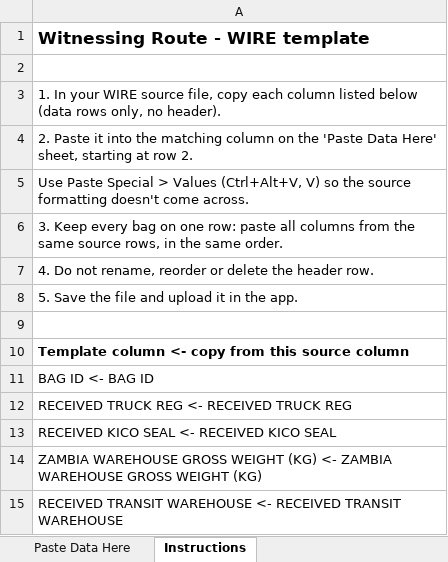
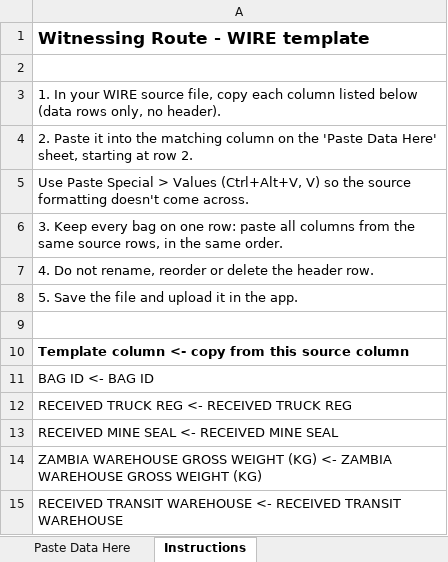
Before and after one commit to Wian1/logistics-detective, an Excel workbook: templates/WITNESSING_WIRE_TEMPLATE.xlsx, sheet Instructions, drawn as a sheet; values as stored, in another font and other column widths than the file's, no borders; the diff names each change by its address in the sheet, - before the commit and + after, or states it on an @@ line.

Commit message:
Updating templates

```diff
--- a/templates/WITNESSING_WIRE_TEMPLATE.xlsx (sheet Instructions)
+++ b/templates/WITNESSING_WIRE_TEMPLATE.xlsx (sheet Instructions)
-A13: RECEIVED KICO SEAL <- RECEIVED KICO SEAL
+A13: RECEIVED MINE SEAL <- RECEIVED MINE SEAL
```
Also changed, not shown: sheet Paste Data Here, 1 other file.
